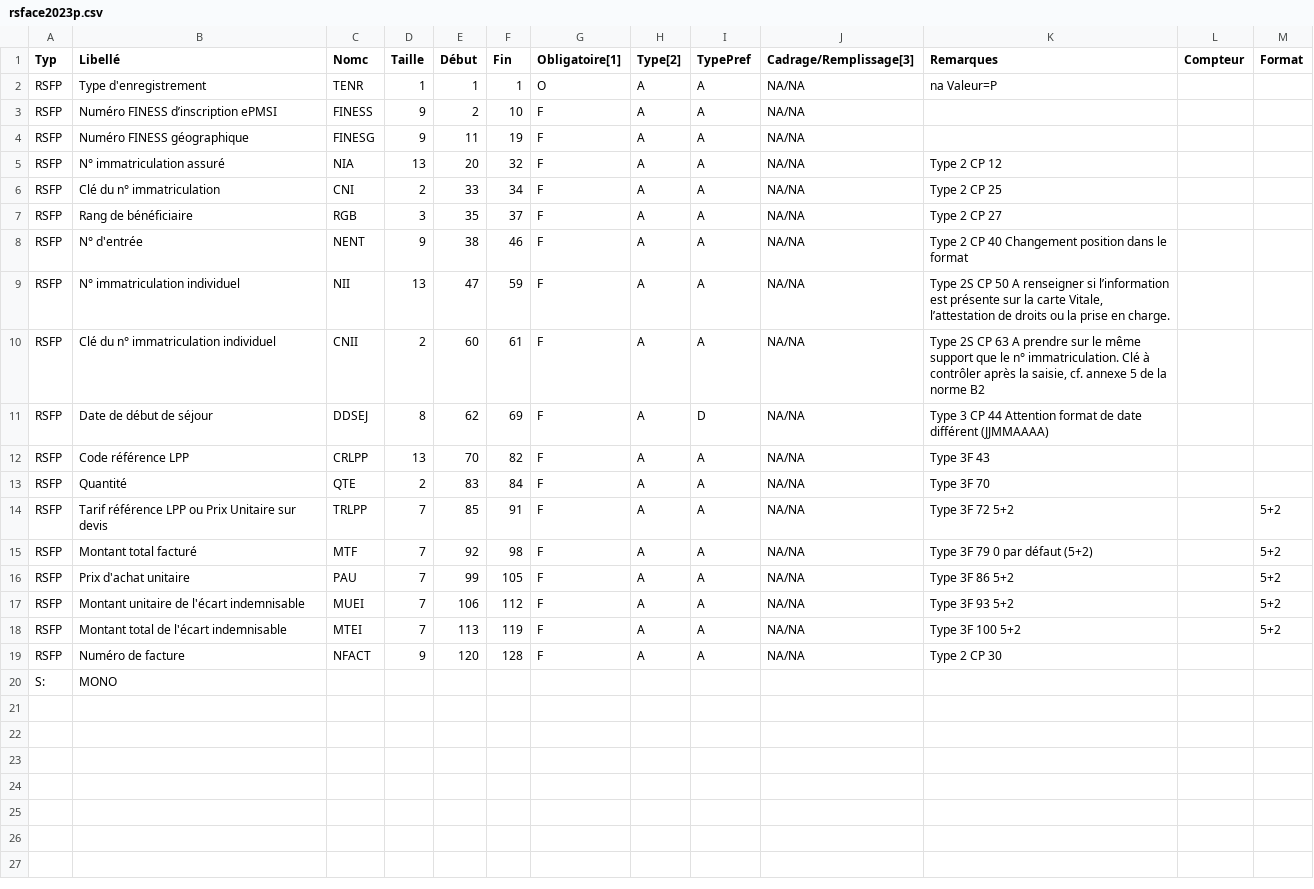
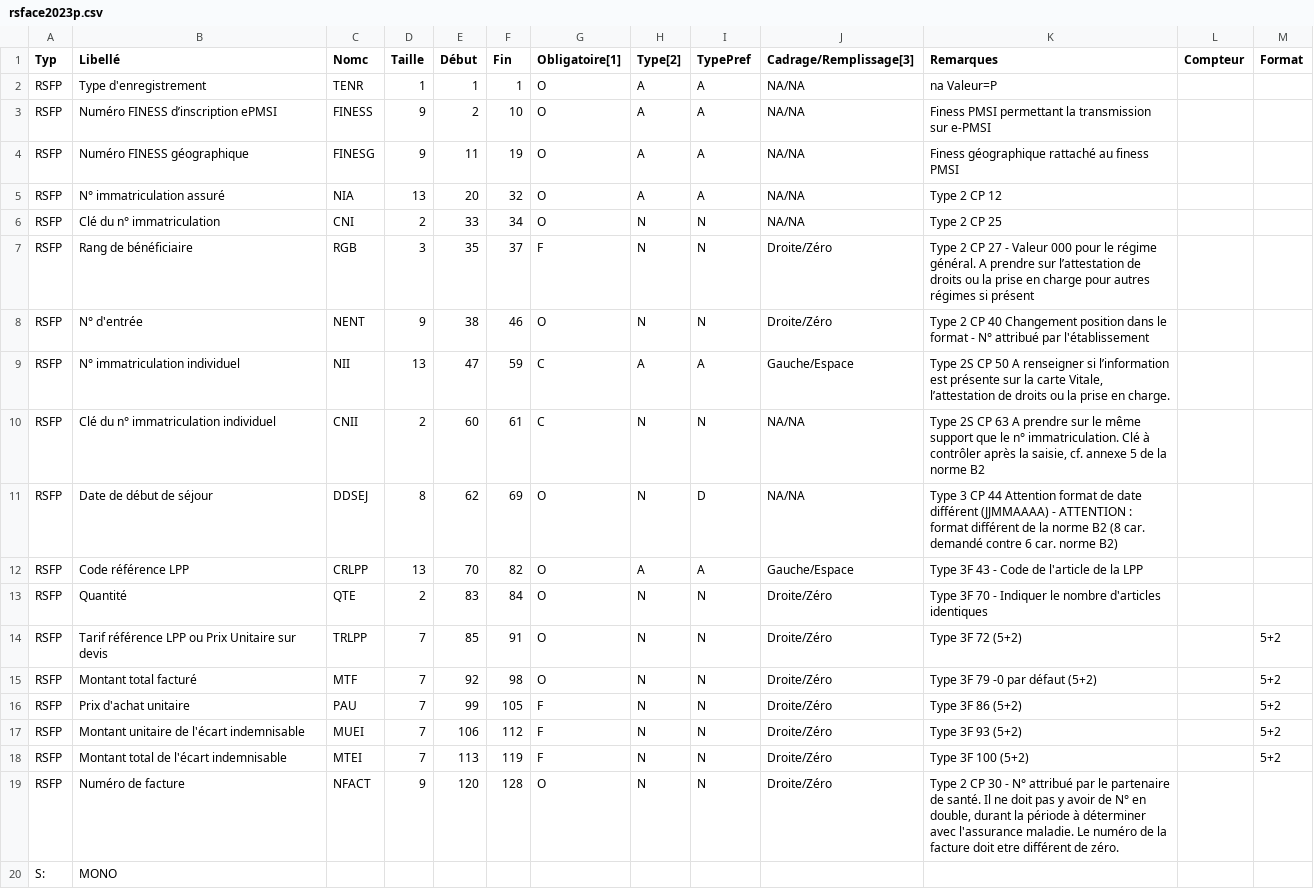
Before and after one commit to hkara2/pmsixml, a CSV file: src/main/resources/fr/gpmsi/pmsixml/rsface2023p.csv, drawn as a sheet.

```diff
--- a/src/main/resources/fr/gpmsi/pmsixml/rsface2023p.csv
+++ b/src/main/resources/fr/gpmsi/pmsixml/rsface2023p.csv
@@ -2,19 +2,19 @@ Typ;Libellé;Nomc;Taille;Début;Fin;Obligatoire[1];Type[2];TypePref;Cadrage/Remp
 RSFP;Type d'enregistrement;TENR;1;1;1;O;A;A;NA/NA;na Valeur=P;;
-RSFP;Numéro FINESS d’inscription ePMSI;FINESS;9;2;10;F;A;A;NA/NA;;;
-RSFP;Numéro FINESS géographique;FINESG;9;11;19;F;A;A;NA/NA;;;
-RSFP;N° immatriculation assuré;NIA;13;20;32;F;A;A;NA/NA;Type 2 CP 12;;
-RSFP;Clé du n° immatriculation;CNI;2;33;34;F;A;A;NA/NA;Type 2 CP 25;;
-RSFP;Rang de bénéficiaire;RGB;3;35;37;F;A;A;NA/NA;Type 2 CP 27;;
-RSFP;N° d'entrée;NENT;9;38;46;F;A;A;NA/NA;Type 2 CP 40 Changement position dans le format;;
-RSFP;N° immatriculation individuel;NII;13;47;59;F;A;A;NA/NA;Type 2S CP 50 A renseigner si l’information est présente sur la carte Vitale, l’attestation de droits ou la prise en charge.;;
-RSFP;Clé du n° immatriculation individuel;CNII;2;60;61;F;A;A;NA/NA;Type 2S CP 63 A prendre sur le même support que le n° immatriculation. Clé à contrôler après la saisie, cf. annexe 5 de la norme B2;;
-RSFP;Date de début de séjour;DDSEJ;8;62;69;F;A;D;NA/NA;Type 3 CP 44 Attention format de date différent (JJMMAAAA);;
-RSFP;Code référence LPP;CRLPP;13;70;82;F;A;A;NA/NA;Type 3F 43;;
-RSFP;Quantité;QTE;2;83;84;F;A;A;NA/NA;Type 3F 70 ;;
-RSFP;Tarif référence LPP ou Prix Unitaire sur devis;TRLPP;7;85;91;F;A;A;NA/NA;Type 3F 72 5+2;;5+2
-RSFP;Montant total facturé;MTF;7;92;98;F;A;A;NA/NA;Type 3F 79 0 par défaut (5+2);;5+2
-RSFP;Prix d'achat unitaire;PAU;7;99;105;F;A;A;NA/NA;Type 3F 86 5+2;;5+2
-RSFP;Montant unitaire de l'écart indemnisable;MUEI;7;106;112;F;A;A;NA/NA;Type 3F 93 5+2;;5+2
-RSFP;Montant total de l'écart indemnisable;MTEI;7;113;119;F;A;A;NA/NA;Type 3F 100 5+2;;5+2
-RSFP;Numéro de facture;NFACT;9;120;128;F;A;A;NA/NA;Type 2 CP 30;;
+RSFP;Numéro FINESS d’inscription ePMSI;FINESS;9;2;10;O;A;A;NA/NA;Finess PMSI permettant la transmission sur e-PMSI;;
+RSFP;Numéro FINESS géographique;FINESG;9;11;19;O;A;A;NA/NA;Finess géographique rattaché au finess PMSI;;
+RSFP;N° immatriculation assuré;NIA;13;20;32;O;A;A;NA/NA;Type 2 CP 12;;
+RSFP;Clé du n° immatriculation;CNI;2;33;34;O;N;N;NA/NA;Type 2 CP 25;;
+RSFP;Rang de bénéficiaire;RGB;3;35;37;F;N;N;Droite/Zéro;Type 2 CP 27 - Valeur 000 pour le régime général. A prendre sur l’attestation de droits ou la prise en charge pour autres régimes si présent;;
+RSFP;N° d'entrée;NENT;9;38;46;O;N;N;Droite/Zéro;Type 2 CP 40 Changement position dans le format - N° attribué par l'établissement;;
+RSFP;N° immatriculation individuel;NII;13;47;59;C;A;A;Gauche/Espace;Type 2S CP 50 A renseigner si l’information est présente sur la carte Vitale, l’attestation de droits ou la prise en charge.;;
+RSFP;Clé du n° immatriculation individuel;CNII;2;60;61;C;N;N;NA/NA;Type 2S CP 63 A prendre sur le même support que le n° immatriculation. Clé à contrôler après la saisie, cf. annexe 5 de la norme B2;;
+RSFP;Date de début de séjour;DDSEJ;8;62;69;O;N;D;NA/NA;Type 3 CP 44 Attention format de date différent (JJMMAAAA) - ATTENTION : format différent de la norme B2 (8 car. demandé contre 6 car. norme B2);;
+RSFP;Code référence LPP;CRLPP;13;70;82;O;A;A;Gauche/Espace;Type 3F 43 - Code de l'article de la LPP;;
+RSFP;Quantité;QTE;2;83;84;O;N;N;Droite/Zéro;Type 3F 70 - Indiquer le nombre d'articles identiques;;
+RSFP;Tarif référence LPP ou Prix Unitaire sur devis;TRLPP;7;85;91;O;N;N;Droite/Zéro;Type 3F 72 (5+2);;5+2
+RSFP;Montant total facturé;MTF;7;92;98;O;N;N;Droite/Zéro;Type 3F 79 -0 par défaut (5+2);;5+2
+RSFP;Prix d'achat unitaire;PAU;7;99;105;F;N;N;Droite/Zéro;Type 3F 86 (5+2);;5+2
+RSFP;Montant unitaire de l'écart indemnisable;MUEI;7;106;112;F;N;N;Droite/Zéro;Type 3F 93 (5+2);;5+2
+RSFP;Montant total de l'écart indemnisable;MTEI;7;113;119;F;N;N;Droite/Zéro;Type 3F 100 (5+2);;5+2
+RSFP;Numéro de facture;NFACT;9;120;128;O;N;N;Droite/Zéro;Type 2 CP 30 - N° attribué par le partenaire de santé. Il ne doit pas y avoir de N° en double, durant la période à déterminer avec l'assurance maladie. Le numéro de la facture doit etre différent de zéro. ;;
 S:;MONO;;;;;;;;;;;
```
Also changed, not shown: src/main/resources/fr/gpmsi/pmsixml/rsface2023b.csv, src/main/resources/fr/gpmsi/pmsixml/rsface2023c.csv, 57 other files.
